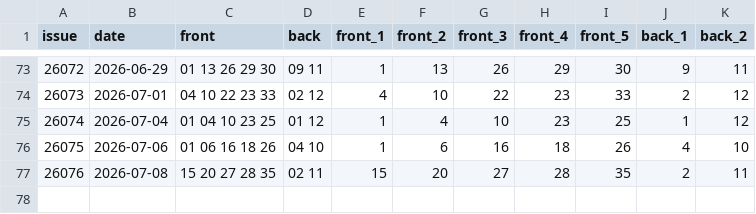
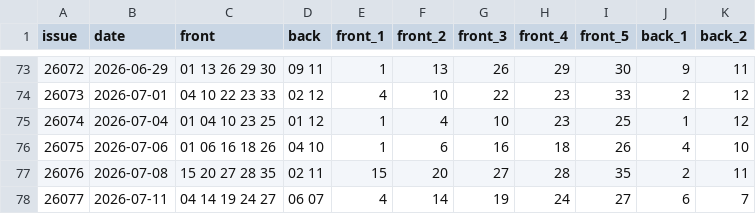
Before and after one commit to darknessdogeric/openclaw-memory, a CSV file: lottery_history/dlt_history.csv, drawn as a sheet; only a part is shown, gaps mark what is left out; the diff names each change by its address in the sheet, - before the commit and + after, or states it on an @@ line.

```diff
--- a/lottery_history/dlt_history.csv
+++ b/lottery_history/dlt_history.csv
+row 78: 26077 | 2026-07-11 | 04 14 19 24 27 | 06 07 | 4 | 14 | 19 | 24 | 27 | 6 | 7
```
Also changed, not shown: 15 other files.
